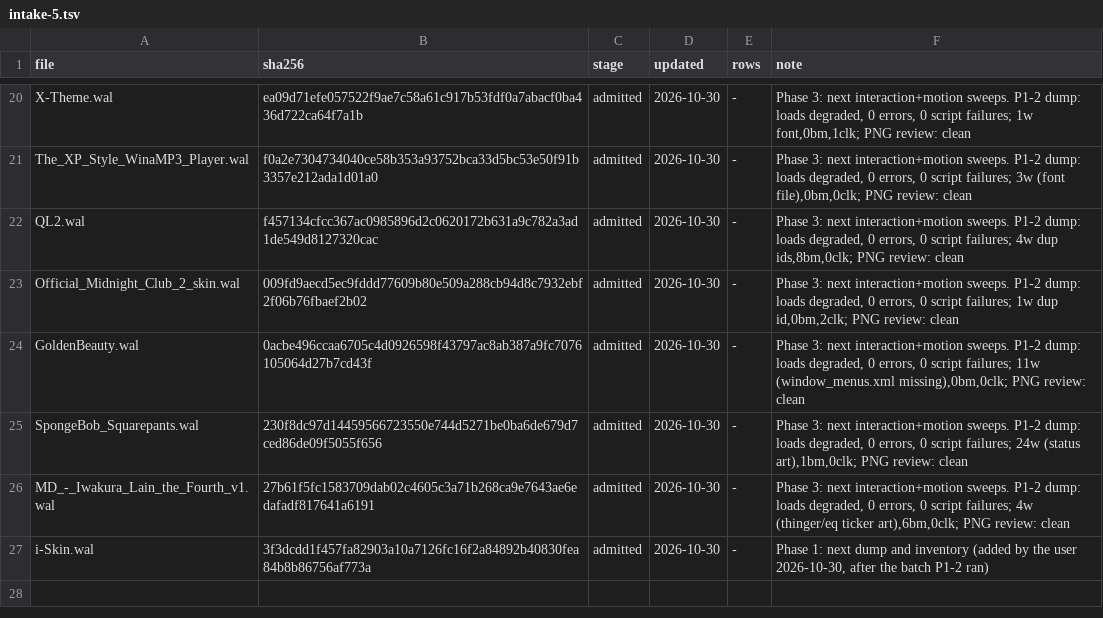
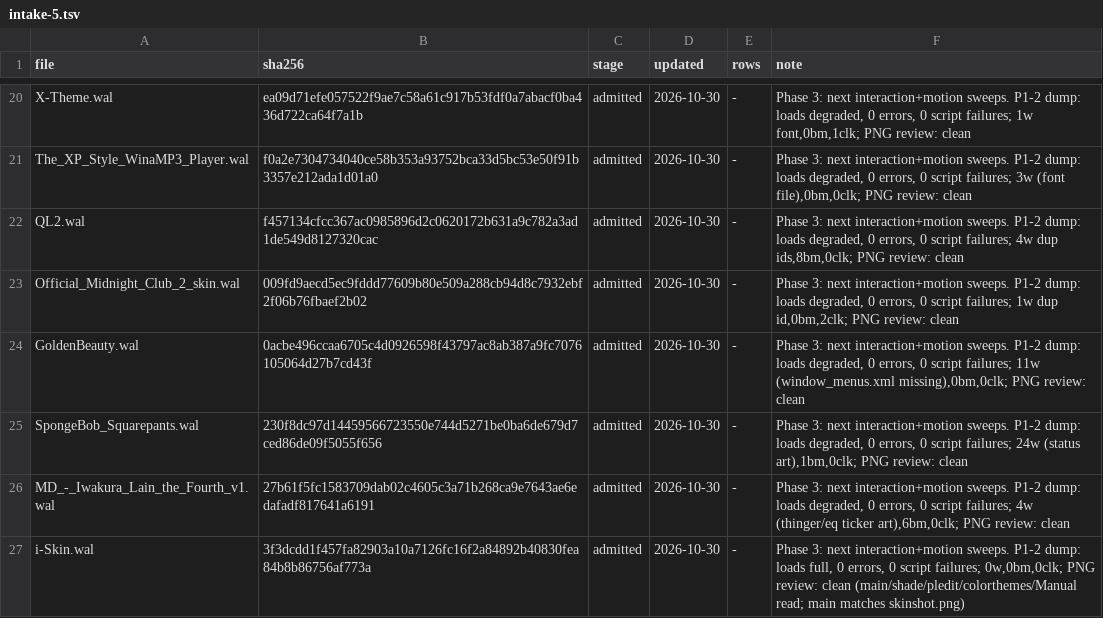
Before and after one commit to ad-repo/nullplayer, a TSV file: docs/winamp-modern/intakes/intake-5.tsv, drawn as a sheet; only a part is shown, gaps mark what is left out.

```diff
--- a/docs/winamp-modern/intakes/intake-5.tsv
+++ b/docs/winamp-modern/intakes/intake-5.tsv
@@ -26,2 +26,2 @@ SpongeBob_Squarepants.wal	230f8dc97d14459566723550e744d5271be0ba6de679d7ced86de0
 MD_-_Iwakura_Lain_the_Fourth_v1.wal	27b61f5fc1583709dab02c4605c3a71b268ca9e7643ae6edafadf817641a6191	admitted	2026-10-30	-	Phase 3: next interaction+motion sweeps. P1-2 dump: loads degraded, 0 errors, 0 script failures; 4w (thinger/eq ticker art),6bm,0clk; PNG review: clean
-i-Skin.wal	3f3dcdd1f457fa82903a10a7126fc16f2a84892b40830fea84b8b86756af773a	admitted	2026-10-30	-	Phase 1: next dump and inventory (added by the user 2026-10-30, after the batch P1-2 ran)
+i-Skin.wal	3f3dcdd1f457fa82903a10a7126fc16f2a84892b40830fea84b8b86756af773a	admitted	2026-10-30	-	Phase 3: next interaction+motion sweeps. P1-2 dump: loads full, 0 errors, 0 script failures; 0w,0bm,0clk; PNG review: clean (main/shade/pledit/colorthemes/Manual read; main matches skinshot.png)
```
